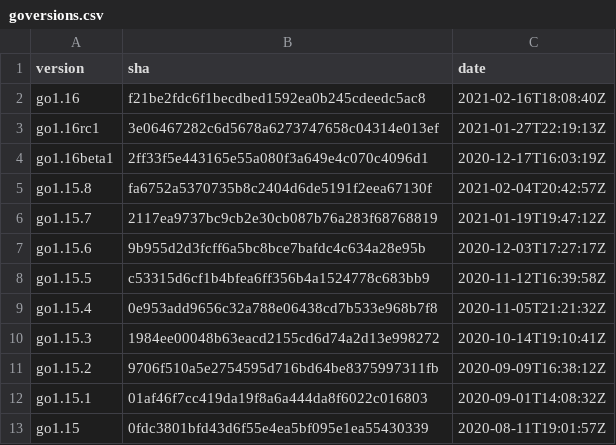
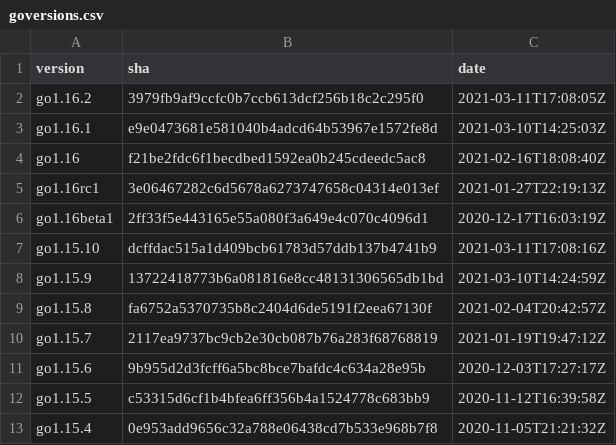
Before and after one commit to goretk/gore, a CSV file: resources/goversions.csv, drawn as a sheet; only a part is shown; the shorter side is filled out with more unchanged rows.

Commit message:
New compiler versions

```diff
--- a/resources/goversions.csv
+++ b/resources/goversions.csv
@@ -1,2 +1,4 @@
 version,sha,date
+go1.16.2,3979fb9af9ccfc0b7ccb613dcf256b18c2c295f0,2021-03-11T17:08:05Z
+go1.16.1,e9e0473681e581040b4adcd64b53967e1572fe8d,2021-03-10T14:25:03Z
 go1.16,f21be2fdc6f1becdbed1592ea0b245cdeedc5ac8,2021-02-16T18:08:40Z
@@ -4,2 +6,4 @@ go1.16rc1,3e06467282c6d5678a6273747658c04314e013ef,2021-01-27T22:19:13Z
 go1.16beta1,2ff33f5e443165e55a080f3a649e4c070c4096d1,2020-12-17T16:03:19Z
+go1.15.10,dcffdac515a1d409bcb61783d57ddb137b4741b9,2021-03-11T17:08:16Z
+go1.15.9,13722418773b6a081816e8cc48131306565db1bd,2021-03-10T14:24:59Z
 go1.15.8,fa6752a5370735b8c2404d6de5191f2eea67130f,2021-02-04T20:42:57Z
```
Also changed, not shown: 2 other files.
